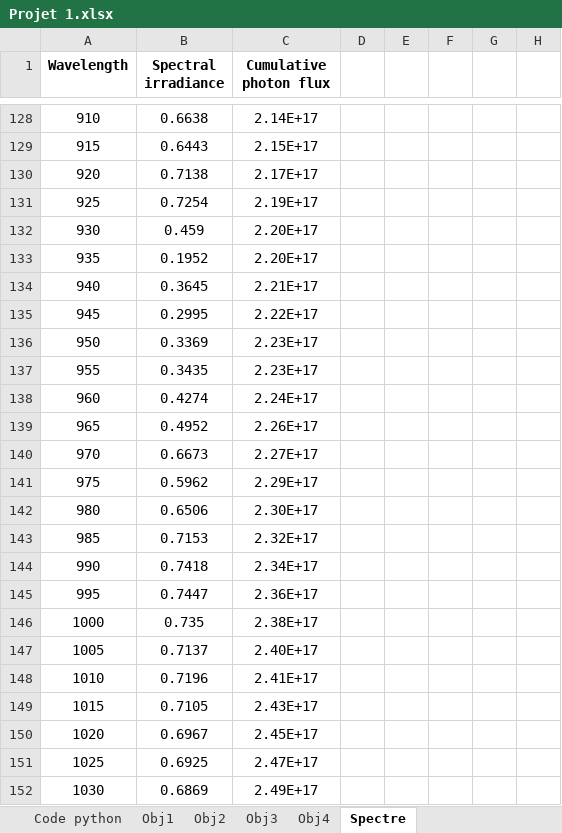
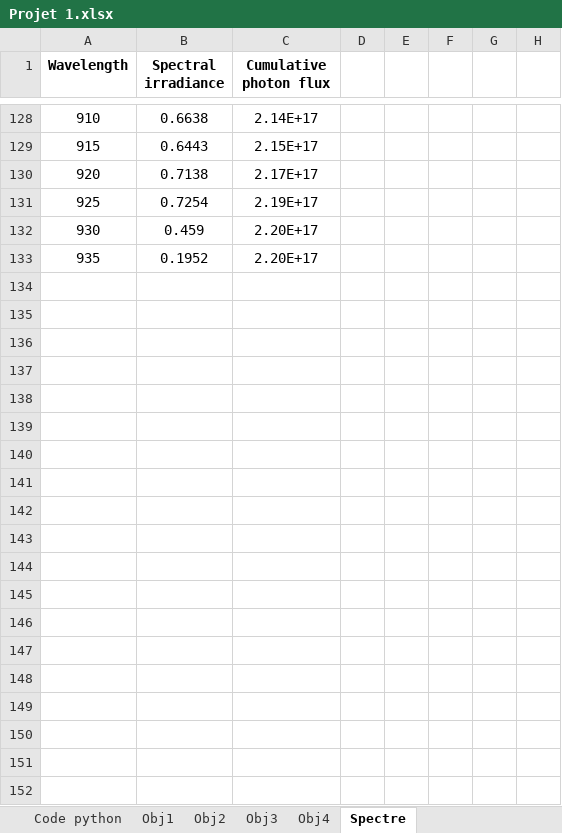
Before and after one commit to Manoe109/Labos-TPOP, an Excel workbook: Projet_1/Projet 1.xlsx, sheet Spectre, drawn as a sheet; only a part is shown, gaps mark what is left out; values as stored, in another font and other column widths than the file's, no borders; the diff covers the shown part only; the diff names each change by its address in the sheet, - before the commit and + after, or states it on an @@ line.

```diff
--- a/Projet_1/Projet 1.xlsx (sheet Spectre)
+++ b/Projet_1/Projet 1.xlsx (sheet Spectre)
-row 134: 940 | 0.3645 | 2.21E+17
-row 135: 945 | 0.2995 | 2.22E+17
-row 136: 950 | 0.3369 | 2.23E+17
-row 137: 955 | 0.3435 | 2.23E+17
-row 138: 960 | 0.4274 | 2.24E+17
-row 139: 965 | 0.4952 | 2.26E+17
-row 140: 970 | 0.6673 | 2.27E+17
-row 141: 975 | 0.5962 | 2.29E+17
-row 142: 980 | 0.6506 | 2.30E+17
-row 143: 985 | 0.7153 | 2.32E+17
-row 144: 990 | 0.7418 | 2.34E+17
-row 145: 995 | 0.7447 | 2.36E+17
-row 146: 1000 | 0.735 | 2.38E+17
-row 147: 1005 | 0.7137 | 2.40E+17
-row 148: 1010 | 0.7196 | 2.41E+17
-row 149: 1015 | 0.7105 | 2.43E+17
-row 150: 1020 | 0.6967 | 2.45E+17
-row 151: 1025 | 0.6925 | 2.47E+17
-row 152: 1030 | 0.6869 | 2.49E+17
```
Also changed, not shown: 14 removed rows elsewhere in this sheet, 20 other files.
